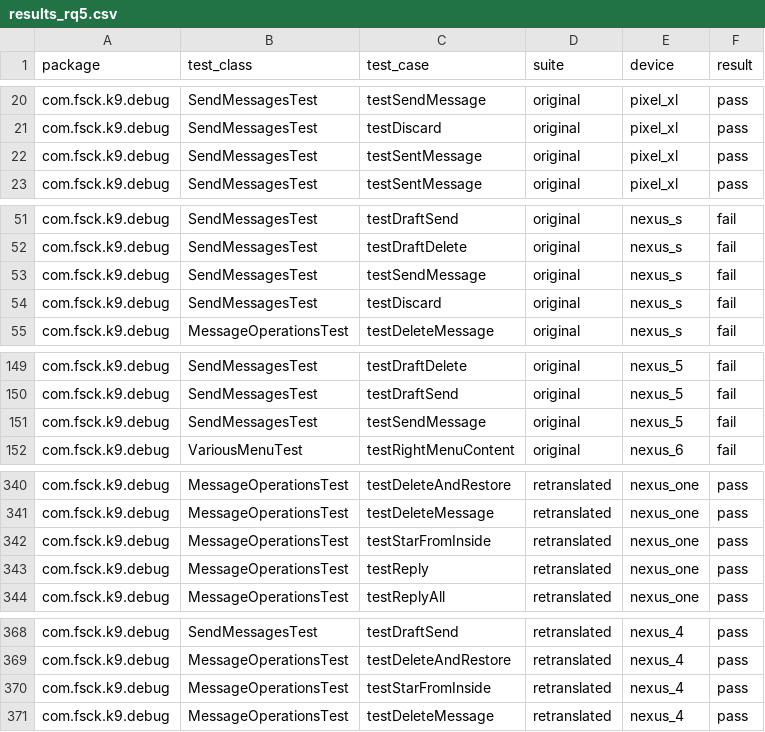
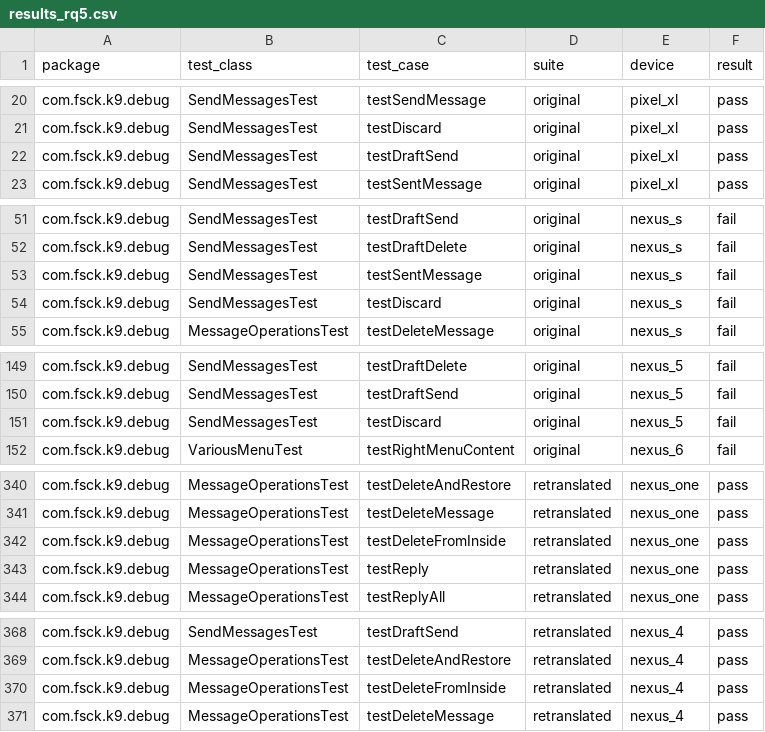
Before and after one commit to SoftengPoliTo/toggle-evaluation, a CSV file: results_rq5.csv, drawn as a sheet; only a part is shown, gaps mark what is left out; the diff covers the shown part only.

```diff
--- a/results_rq5.csv
+++ b/results_rq5.csv
@@ -21,3 +21,3 @@ com.fsck.k9.debug;SendMessagesTest;testSendMessage;original;pixel_xl;pass
 com.fsck.k9.debug;SendMessagesTest;testDiscard;original;pixel_xl;pass
-com.fsck.k9.debug;SendMessagesTest;testSentMessage;original;pixel_xl;pass
+com.fsck.k9.debug;SendMessagesTest;testDraftSend;original;pixel_xl;pass
 com.fsck.k9.debug;SendMessagesTest;testSentMessage;original;pixel_xl;pass
@@ -52,3 +52,3 @@ com.fsck.k9.debug;SendMessagesTest;testDraftSend;original;nexus_s;fail
 com.fsck.k9.debug;SendMessagesTest;testDraftDelete;original;nexus_s;fail
-com.fsck.k9.debug;SendMessagesTest;testSendMessage;original;nexus_s;fail
+com.fsck.k9.debug;SendMessagesTest;testSentMessage;original;nexus_s;fail
 com.fsck.k9.debug;SendMessagesTest;testDiscard;original;nexus_s;fail
@@ -150,3 +150,3 @@ com.fsck.k9.debug;SendMessagesTest;testDraftDelete;original;nexus_5;fail
 com.fsck.k9.debug;SendMessagesTest;testDraftSend;original;nexus_5;fail
-com.fsck.k9.debug;SendMessagesTest;testSendMessage;original;nexus_5;fail
+com.fsck.k9.debug;SendMessagesTest;testDiscard;original;nexus_5;fail
 com.fsck.k9.debug;VariousMenuTest;testRightMenuContent;original;nexus_6;fail
@@ -341,3 +341,3 @@ com.fsck.k9.debug;MessageOperationsTest;testDeleteAndRestore;retranslated;nexus_
 com.fsck.k9.debug;MessageOperationsTest;testDeleteMessage;retranslated;nexus_one;pass
-com.fsck.k9.debug;MessageOperationsTest;testStarFromInside;retranslated;nexus_one;pass
+com.fsck.k9.debug;MessageOperationsTest;testDeleteFromInside;retranslated;nexus_one;pass
 com.fsck.k9.debug;MessageOperationsTest;testReply;retranslated;nexus_one;pass
@@ -369,3 +369,3 @@ com.fsck.k9.debug;SendMessagesTest;testDraftSend;retranslated;nexus_4;pass
 com.fsck.k9.debug;MessageOperationsTest;testDeleteAndRestore;retranslated;nexus_4;pass
-com.fsck.k9.debug;MessageOperationsTest;testStarFromInside;retranslated;nexus_4;pass
+com.fsck.k9.debug;MessageOperationsTest;testDeleteFromInside;retranslated;nexus_4;pass
 com.fsck.k9.debug;MessageOperationsTest;testDeleteMessage;retranslated;nexus_4;pass
```
Also changed, not shown: 1 edited cell elsewhere in this file, results_rq6.csv.
